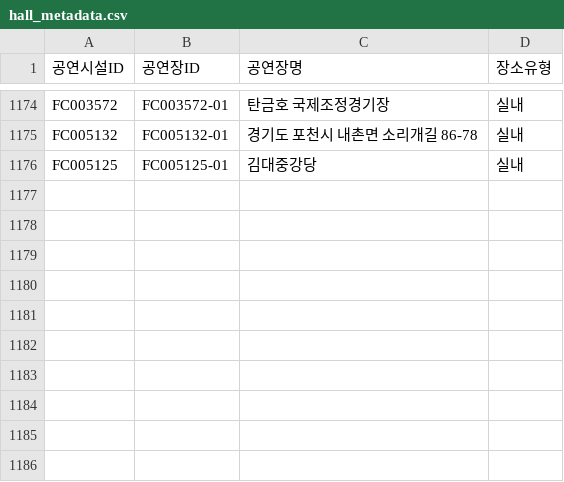
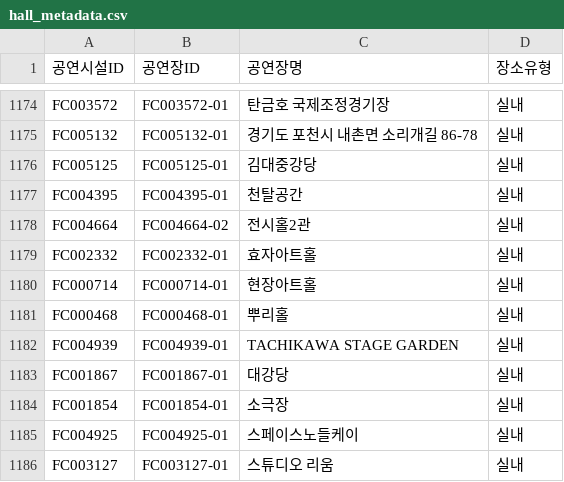
Before and after one commit to Yu-Hyemin/culture_safe_map, a CSV file: data/hall_metadata.csv, drawn as a sheet; only a part is shown, gaps mark what is left out; the diff names each change by its address in the sheet, - before the commit and + after, or states it on an @@ line.

```diff
--- a/data/hall_metadata.csv
+++ b/data/hall_metadata.csv
+row 1177: FC004395 | FC004395-01 | 천탈공간 | 실내
+row 1178: FC004664 | FC004664-02 | 전시홀2관 | 실내
+row 1179: FC002332 | FC002332-01 | 효자아트홀 | 실내
+row 1180: FC000714 | FC000714-01 | 현장아트홀 | 실내
+row 1181: FC000468 | FC000468-01 | 뿌리홀 | 실내
+row 1182: FC004939 | FC004939-01 | TACHIKAWA STAGE GARDEN | 실내
+row 1183: FC001867 | FC001867-01 | 대강당 | 실내
+row 1184: FC001854 | FC001854-01 | 소극장 | 실내
+row 1185: FC004925 | FC004925-01 | 스페이스노들케이 | 실내
+row 1186: FC003127 | FC003127-01 | 스튜디오 리움 | 실내
```
Also changed, not shown: 1 other file.
